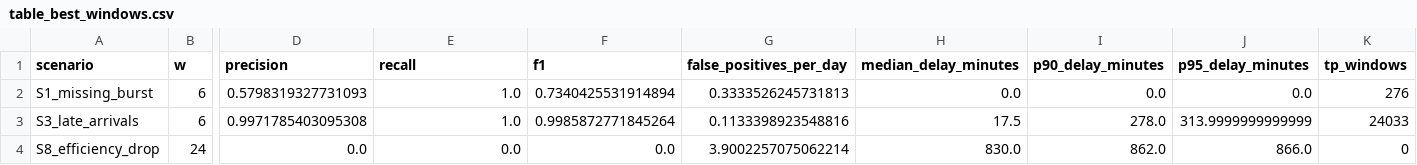
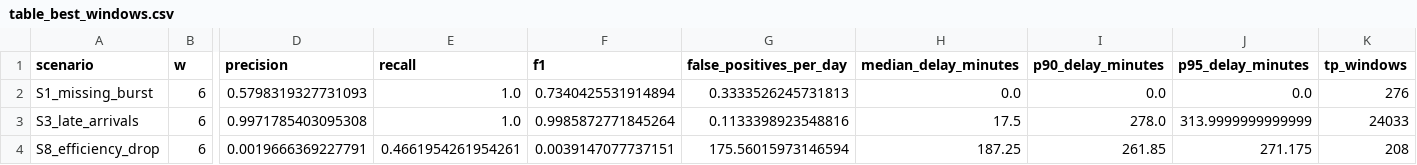
Before and after one commit to MariaMoradzadeh/solar-etl-observability, a CSV file: paper/tables/table_best_windows.csv, drawn as a sheet; only a part is shown, gaps mark what is left out; the diff covers the shown part only; the diff names each change by its address in the sheet, - before the commit and + after, or states it on an @@ line.

```diff
--- a/paper/tables/table_best_windows.csv
+++ b/paper/tables/table_best_windows.csv
-B4 (w): 24
+B4 (w): 6
-D4 (precision): 0.0
+D4 (precision): 0.0019666369227791
-E4 (recall): 0.0
+E4 (recall): 0.4661954261954261
-F4 (f1): 0.0
+F4 (f1): 0.0039147077737151
-G4 (false_positives_per_day): 3.9002257075062214
+G4 (false_positives_per_day): 175.56015973146594
-H4 (median_delay_minutes): 830.0
+H4 (median_delay_minutes): 187.25
-I4 (p90_delay_minutes): 862.0
+I4 (p90_delay_minutes): 261.85
-J4 (p95_delay_minutes): 866.0
+J4 (p95_delay_minutes): 271.175
-K4 (tp_windows): 0
+K4 (tp_windows): 208
```
Also changed, not shown: 1 edited cell elsewhere in this file, paper/results/S8_summary.csv, paper/results/summary.csv, 6 other files.
